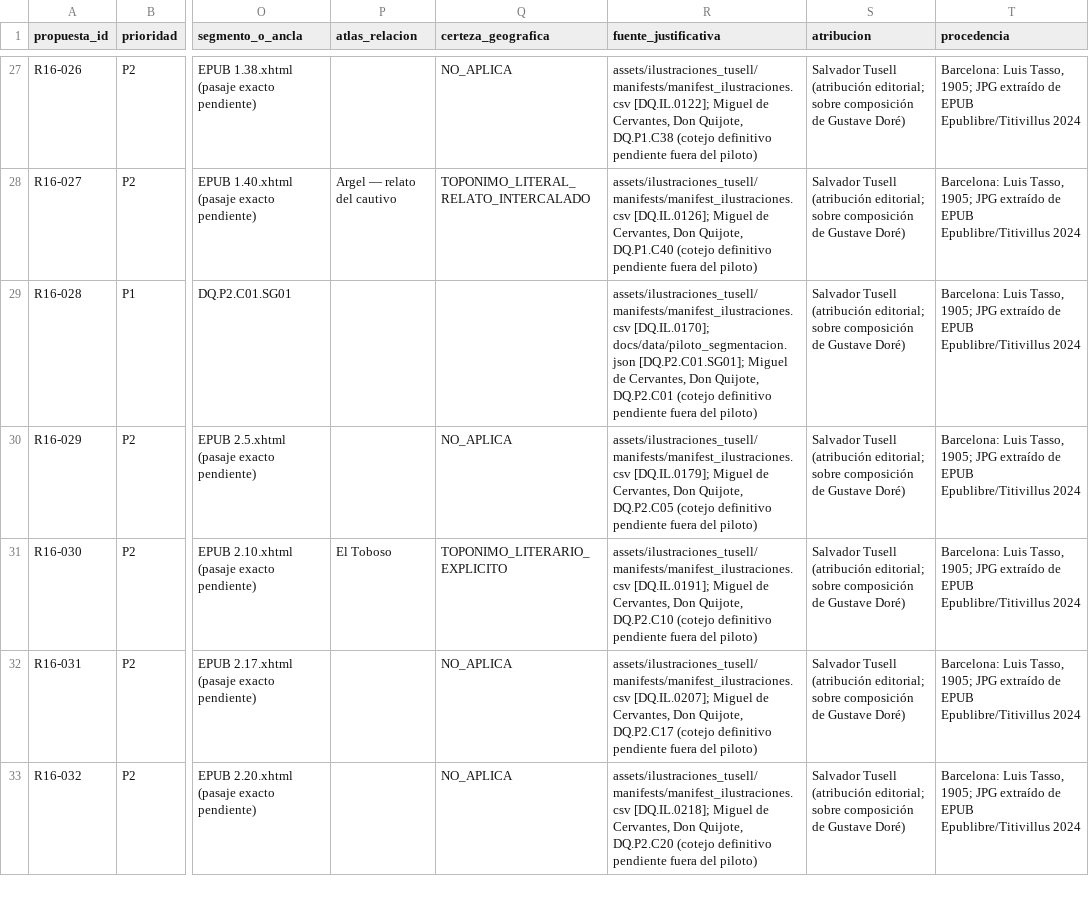
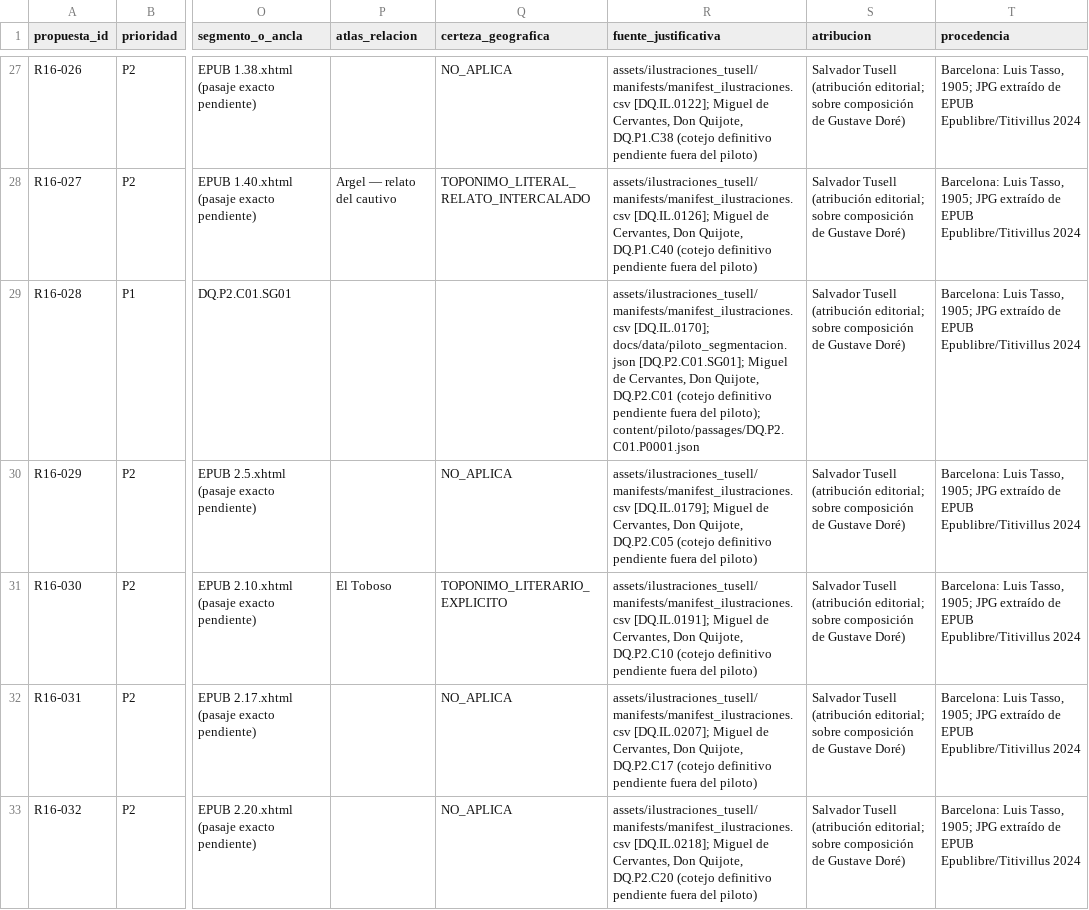
Before and after one commit to JavierRB35/El_Quijote_App, a CSV file: docs/data/propuesta_vinculos_culturales_visuales.csv, drawn as a sheet; only a part is shown, gaps mark what is left out; the diff covers the shown part only; the diff names each change by its address in the sheet, - before the commit and + after, or states it on an @@ line.

```diff
--- a/docs/data/propuesta_vinculos_culturales_visuales.csv
+++ b/docs/data/propuesta_vinculos_culturales_visuales.csv
-R29 (fuente_justificativa): …fuera del piloto)
+R29 (fuente_justificativa): …fuera del piloto); content/piloto/passages/DQ.P2.C01.P0001.json
```
Also changed, not shown: 20 edited cells elsewhere in this file.
